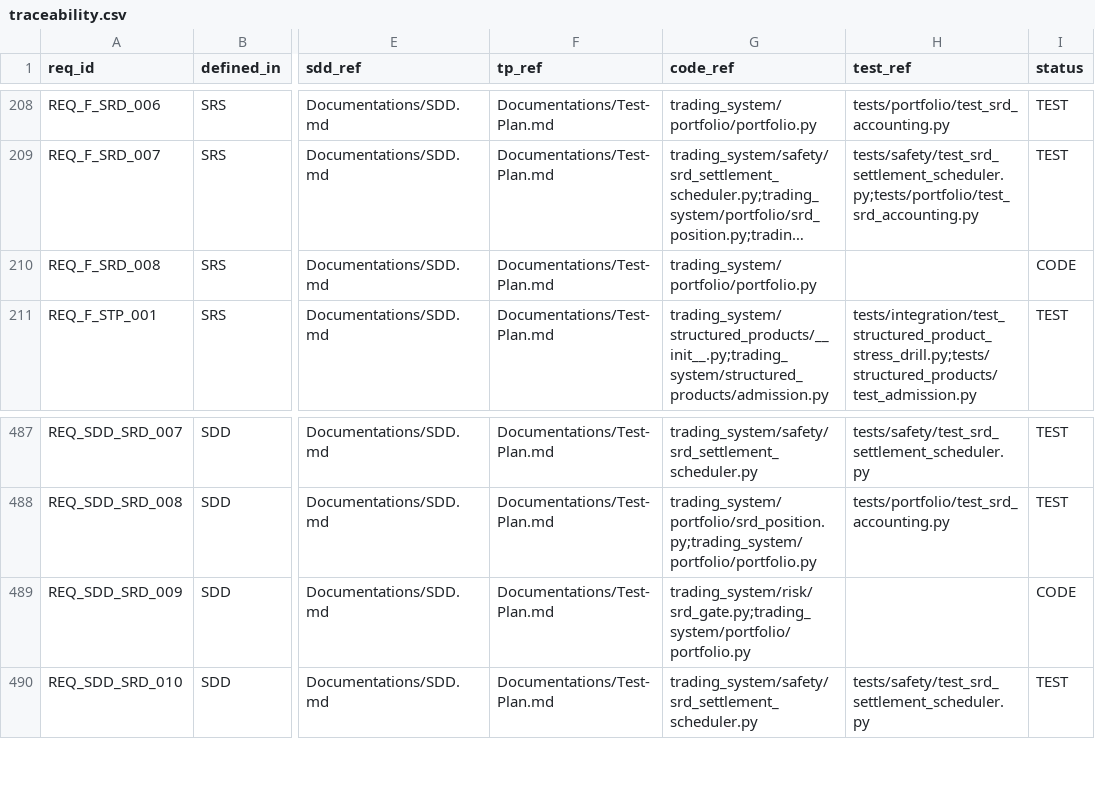
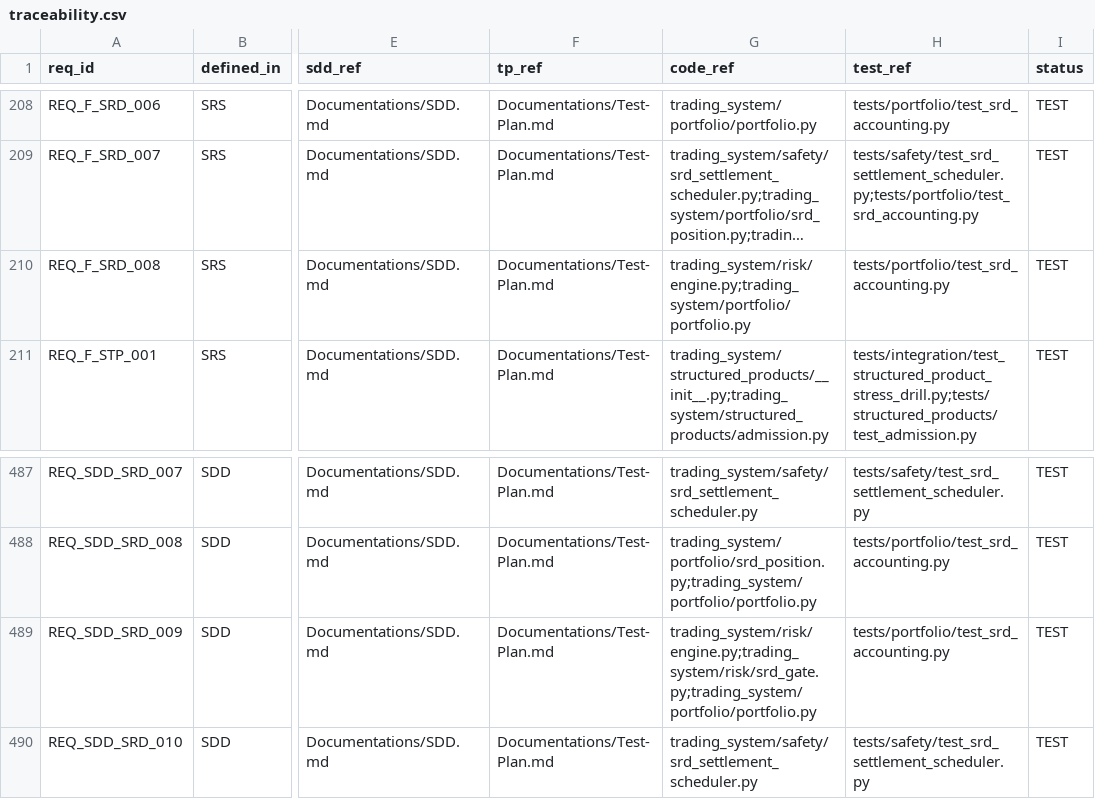
Before and after one commit to lfazio/trading-bot, a CSV file: docs/traceability.csv, drawn as a sheet; only a part is shown, gaps mark what is left out; long unchanged cells end in …; the diff names each change by its address in the sheet, - before the commit and + after, or states it on an @@ line.

```diff
--- a/docs/traceability.csv
+++ b/docs/traceability.csv
-G210 (code_ref): trading_system/portfolio/portfolio.py
+G210 (code_ref): trading_system/risk/engine.py;trading_system/portfolio/portfolio.py
-H210 (test_ref): (empty)
+H210 (test_ref): tests/portfolio/test_srd_accounting.py
-I210 (status): CODE
+I210 (status): TEST
-G489 (code_ref): trading_system/risk/srd_gate.py;trading_system/portfolio/portfolio.py
+G489 (code_ref): trading_system/risk/engine.py;trading_system/risk/srd_gate.py;trading_system/portfolio/portfolio.py
-H489 (test_ref): (empty)
+H489 (test_ref): tests/portfolio/test_srd_accounting.py
-I489 (status): CODE
+I489 (status): TEST
```
Also changed, not shown: 3 other files.
